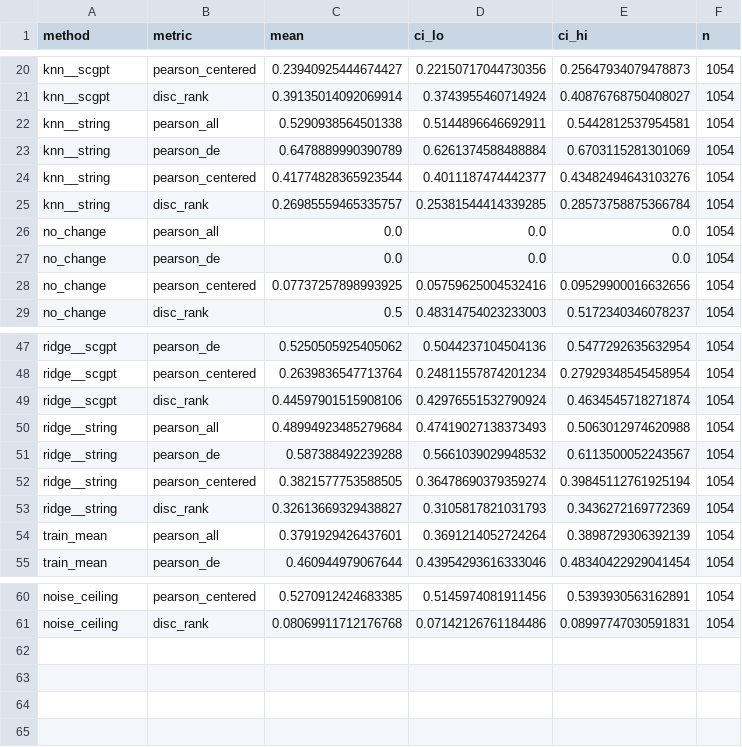
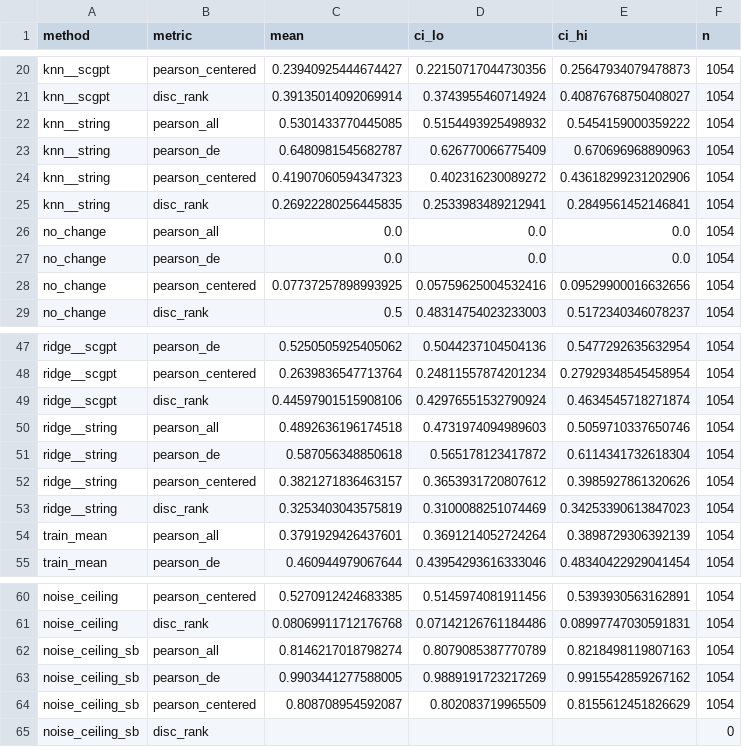
Before and after one commit to BurakBakkar/perturb-baselines, a CSV file: results/final/main/summary.csv, drawn as a sheet; only a part is shown, gaps mark what is left out.

```diff
--- a/results/final/main/summary.csv
+++ b/results/final/main/summary.csv
@@ -21,6 +21,6 @@ knn__scgpt,pearson_centered,0.23940925444674427,0.22150717044730356,0.2564793407
 knn__scgpt,disc_rank,0.39135014092069914,0.3743955460714924,0.40876768750408027,1054
-knn__string,pearson_all,0.5290938564501338,0.5144896646692911,0.5442812537954581,1054
-knn__string,pearson_de,0.6478889990390789,0.6261374588488884,0.6703115281301069,1054
-knn__string,pearson_centered,0.41774828365923544,0.4011187474442377,0.43482494643103276,1054
-knn__string,disc_rank,0.26985559465335757,0.25381544414339285,0.28573758875366784,1054
+knn__string,pearson_all,0.5301433770445085,0.5154493925498932,0.5454159000359222,1054
+knn__string,pearson_de,0.6480981545682787,0.626770066775409,0.670696968890963,1054
+knn__string,pearson_centered,0.41907060594347323,0.402316230089272,0.43618299231202906,1054
+knn__string,disc_rank,0.26922280256445835,0.2533983489212941,0.2849561452146841,1054
 no_change,pearson_all,0.0,0.0,0.0,1054
@@ -49,6 +49,6 @@ ridge__scgpt,pearson_centered,0.2639836547713764,0.24811557874201234,0.279293485
 ridge__scgpt,disc_rank,0.44597901515908106,0.42976551532790924,0.4634545718271874,1054
-ridge__string,pearson_all,0.48994923485279684,0.47419027138373493,0.5063012974620988,1054
-ridge__string,pearson_de,0.587388492239288,0.5661039029948532,0.6113500052243567,1054
-ridge__string,pearson_centered,0.3821577753588505,0.36478690379359274,0.39845112761925194,1054
-ridge__string,disc_rank,0.32613669329438827,0.3105817821031793,0.3436272169772369,1054
+ridge__string,pearson_all,0.4892636196174518,0.4731974094989603,0.5059710337650746,1054
+ridge__string,pearson_de,0.587056348850618,0.565178123417872,0.6114341732618304,1054
+ridge__string,pearson_centered,0.3821271836463157,0.3653931720807612,0.3985927861320626,1054
+ridge__string,disc_rank,0.3253403043575819,0.3100088251074469,0.34253390613847023,1054
 train_mean,pearson_all,0.3791929426437601,0.3691214052724264,0.3898729306392139,1054
@@ -61 +61,5 @@ noise_ceiling,pearson_centered,0.5270912424683385,0.5145974081911456,0.539393056
 noise_ceiling,disc_rank,0.08069911712176768,0.07142126761184486,0.08997747030591831,1054
+noise_ceiling_sb,pearson_all,0.8146217018798274,0.8079085387770789,0.8218498119807163,1054
+noise_ceiling_sb,pearson_de,0.9903441277588005,0.9889191723217269,0.9915542859267162,1054
+noise_ceiling_sb,pearson_centered,0.808708954592087,0.802083719965509,0.8155612451826629,1054
+noise_ceiling_sb,disc_rank,,,,0
```
Also changed, not shown: results/final/main/breakdown.csv, results/final/main/paired_tests.csv, 12 other files.
